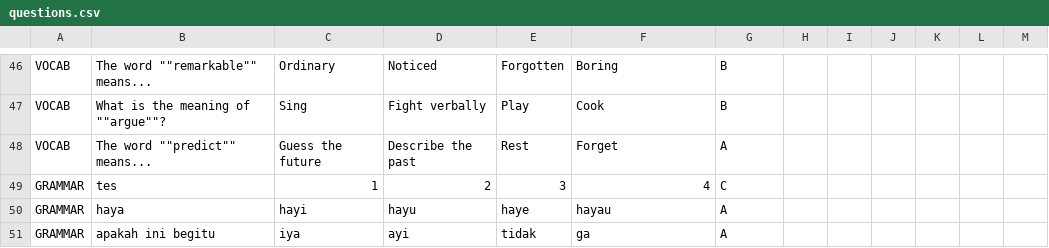
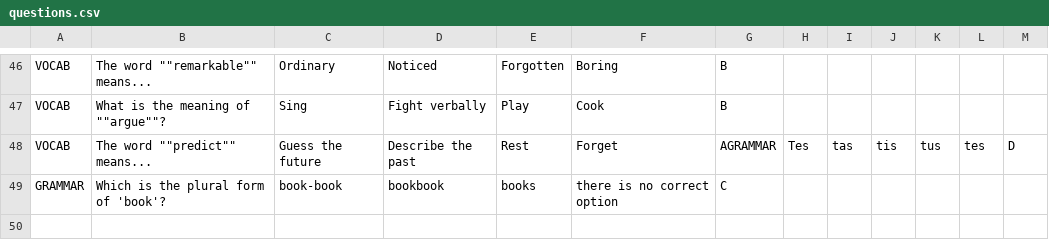
Before and after one commit to Echnoz/project-akhir-PBO, a CSV file: src/tugofwar/questions.csv, drawn as a sheet; only a part is shown, gaps mark what is left out.

```diff
--- a/src/tugofwar/questions.csv
+++ b/src/tugofwar/questions.csv
@@ -47,5 +47,3 @@ VOCAB;The word ""remarkable"" means...;Ordinary;Noticed;Forgotten;Boring;B
 VOCAB;What is the meaning of ""argue""?;Sing;Fight verbally;Play;Cook;B
-VOCAB;The word ""predict"" means...;Guess the future;Describe the past;Rest;Forget;A
-GRAMMAR;tes;1;2;3;4;C
-GRAMMAR;haya;hayi;hayu;haye;hayau;A
-GRAMMAR;apakah ini begitu;iya;ayi;tidak;ga;A
+VOCAB;The word ""predict"" means...;Guess the future;Describe the past;Rest;Forget;AGRAMMAR;Tes;tas;tis;tus;tes;D
+GRAMMAR;Which is the plural form of 'book'?;book-book;bookbook;books;there is no correct option;C
```
Also changed, not shown: 1 other file.
